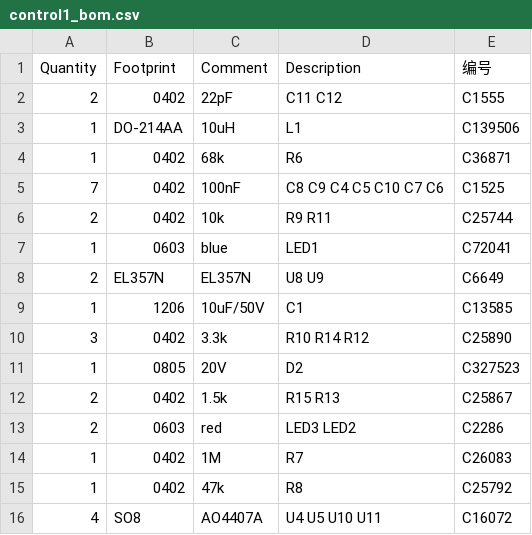
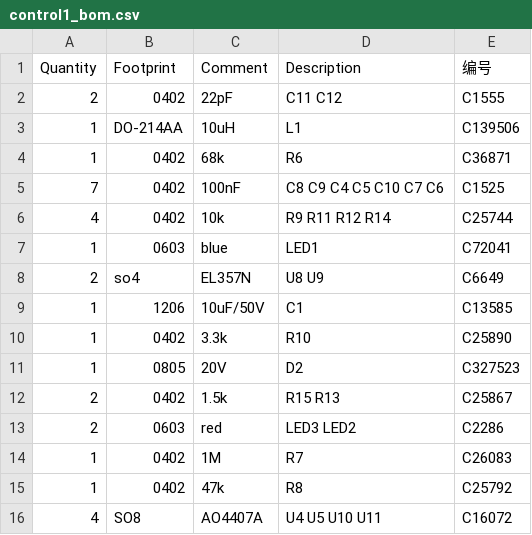
Before and after one commit to lshw/prc, a CSV file: control1_bom.csv, drawn as a sheet; only a part is shown.

```diff
--- a/control1_bom.csv
+++ b/control1_bom.csv
@@ -5,7 +5,7 @@ Quantity, Footprint, Comment, Description,编号
 7,"0402","100nF",C8 C9 C4 C5 C10 C7 C6,"C1525"
-2,"0402","10k",R9 R11,"C25744"
+4,"0402","10k",R9 R11 R12 R14,"C25744"
 1,"0603","blue",LED1,"C72041"
-2,"EL357N","EL357N",U8 U9,"C6649"
+2,"so4","EL357N",U8 U9,"C6649"
 1,"1206","10uF/50V",C1,"C13585"
-3,"0402","3.3k",R10 R14 R12,"C25890"
+1,"0402","3.3k",R10,"C25890"
 1,"0805","20V",D2,"C327523"
```
Also changed, not shown: control1_xy.csv, 3 other files.
